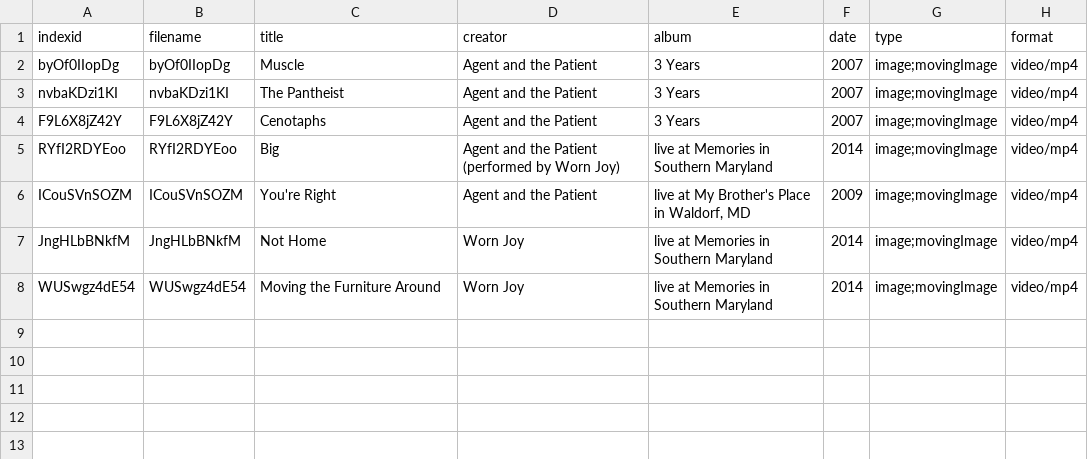
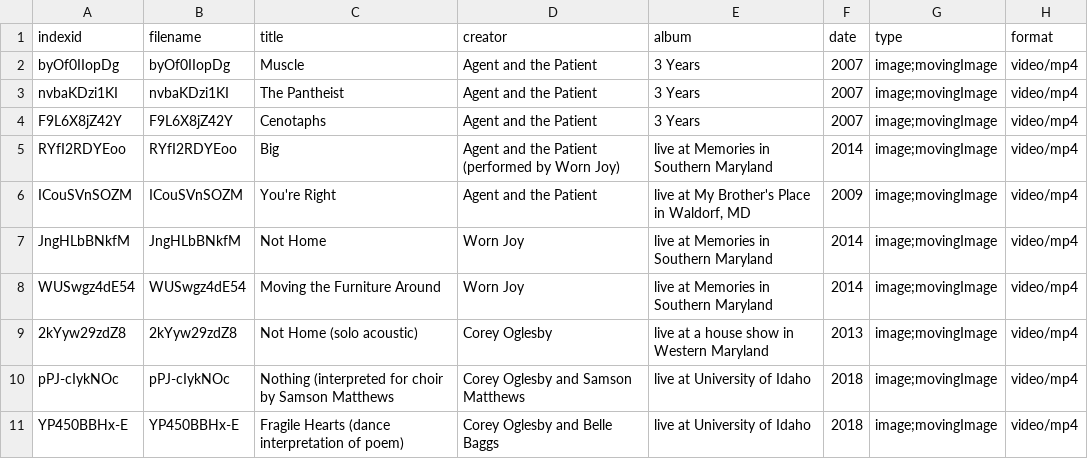
Before and after one commit to coroglesby/live-music-videos, a CSV file: _data/metadata.csv, drawn as a sheet; the diff names each change by its address in the sheet, - before the commit and + after, or states it on an @@ line.

```diff
--- a/_data/metadata.csv
+++ b/_data/metadata.csv
+row 9: 2kYyw29zdZ8 | 2kYyw29zdZ8 | Not Home (solo acoustic) | Corey Oglesby | live at a house show in Western Maryland | 2013 | image;movingImage | video/mp4
+row 10: pPJ-cIykNOc | pPJ-cIykNOc | Nothing (interpreted for choir by Samson Matthews | Corey Oglesby and Samson Matthews | live at University of Idaho | 2018 | image;movingImage | video/mp4
+row 11: YP450BBHx-E | YP450BBHx-E | Fragile Hearts (dance interpretation of poem) | Corey Oglesby and Belle Baggs | live at University of Idaho | 2018 | image;movingImage | video/mp4
```
Also changed, not shown: 1 other file.
